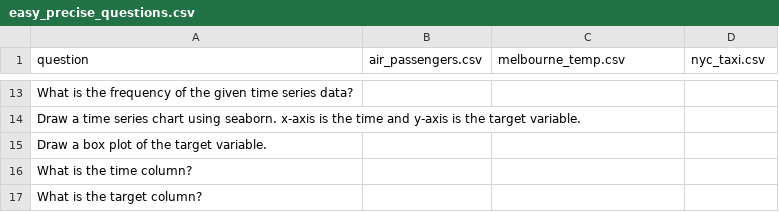
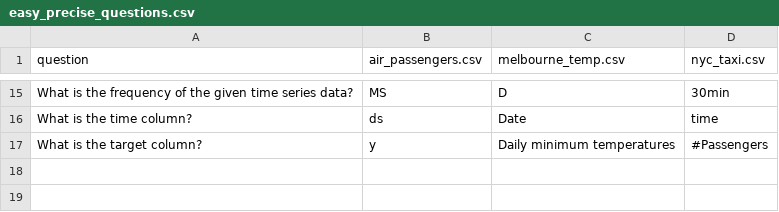
Before and after one commit to tsuting/llm_time_series_analysis, a CSV file: data/easy_precise_questions.csv, drawn as a sheet; only a part is shown, gaps mark what is left out; removed rows and columns are numbered as before the commit, all else as after; the diff covers the shown part only; the diff names each change by its address in the sheet, - before the commit and + after, or states it on an @@ line.

Commit message:
1. finished the dataset with answers and modified the questions a little 2. add code interpreter 3. add direct LLM call

```diff
--- a/data/easy_precise_questions.csv
+++ b/data/easy_precise_questions.csv
-B15 (air_passengers.csv): (empty)
+B15 (air_passengers.csv): MS
-C15 (melbourne_temp.csv): (empty)
+C15 (melbourne_temp.csv): D
-D15 (nyc_taxi.csv): (empty)
+D15 (nyc_taxi.csv): 30min
-row 14: Draw a time series chart using seaborn. x-axis is the time and y-axis is the target variable.
-row 15: Draw a box plot of the target variable.
-B16 (air_passengers.csv): (empty)
+B16 (air_passengers.csv): ds
-C16 (melbourne_temp.csv): (empty)
+C16 (melbourne_temp.csv): Date
-D16 (nyc_taxi.csv): (empty)
+D16 (nyc_taxi.csv): time
-B17 (air_passengers.csv): (empty)
+B17 (air_passengers.csv): y
-C17 (melbourne_temp.csv): (empty)
+C17 (melbourne_temp.csv): Daily minimum temperatures
-D17 (nyc_taxi.csv): (empty)
+D17 (nyc_taxi.csv): #Passengers
```
Also changed, not shown: 5 added rows, 3 removed rows and 24 edited cells elsewhere in this file, 11 other files.
